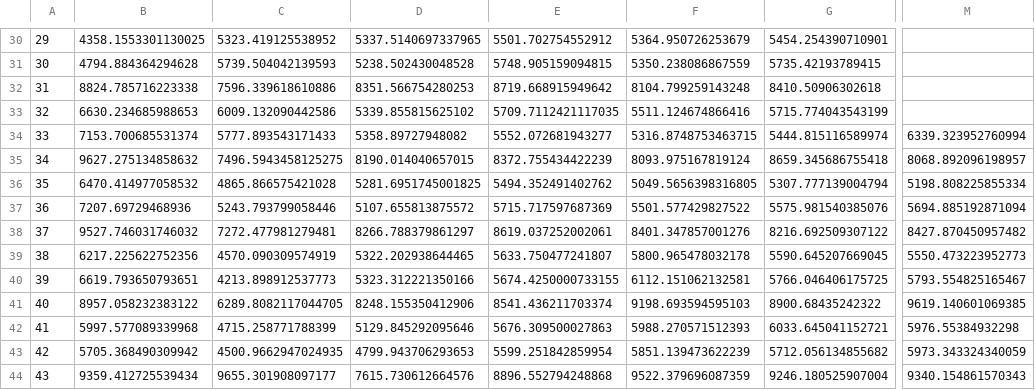
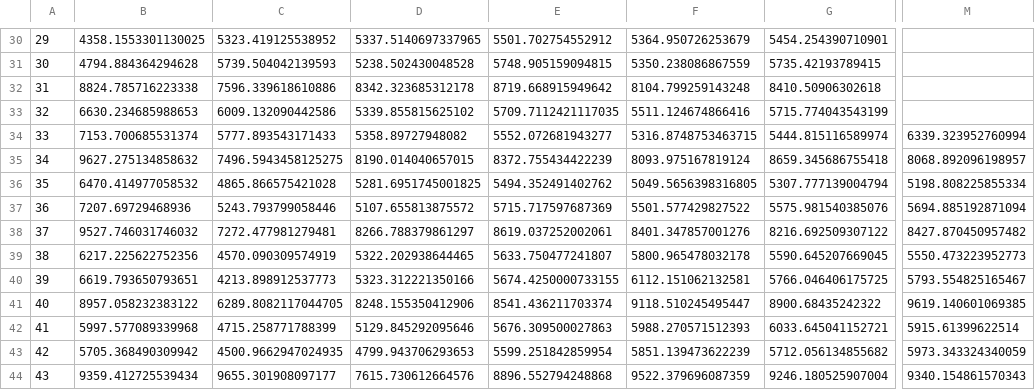
Before and after one commit to Fedjurrui/Leaf-Tracking, a TSV file: example_tray_002/B1/B1_Fmp_Average_Flcam_values_per_leaf.tsv, drawn as a sheet; only a part is shown, gaps mark what is left out; the diff names each change by its address in the sheet, - before the commit and + after, or states it on an @@ line.

```diff
--- a/example_tray_002/B1/B1_Fmp_Average_Flcam_values_per_leaf.tsv
+++ b/example_tray_002/B1/B1_Fmp_Average_Flcam_values_per_leaf.tsv
-D32: 8351.566754280253
+D32: 8342.323685312178
-F41: 9198.693594595103
+F41: 9118.510245495447
-M42: 5976.55384932298
+M42: 5915.61399622514
```
Also changed, not shown: example_tray_002/B1/B1_Fo_Average_Flcam_values_per_leaf.tsv, example_tray_002/B1/B1_phiPSII_Average_Flcam_values_per_leaf.tsv, 50 other files.
